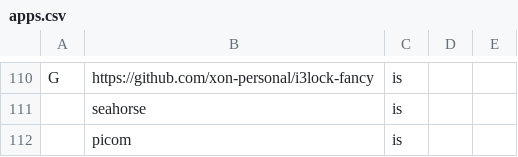
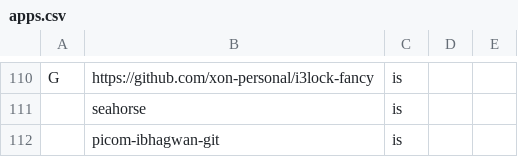
Before and after one commit to mmxxon/autorice, a CSV file: apps.csv, drawn as a sheet; only a part is shown, gaps mark what is left out.

Commit message:
feat: Fancy blur

```diff
--- a/apps.csv
+++ b/apps.csv
@@ -111,2 +111,2 @@ G,https://github.com/xon-personal/i3lock-fancy,"is"
 ,seahorse,"is"
-,picom,"is"
+,picom-ibhagwan-git,"is"
```
